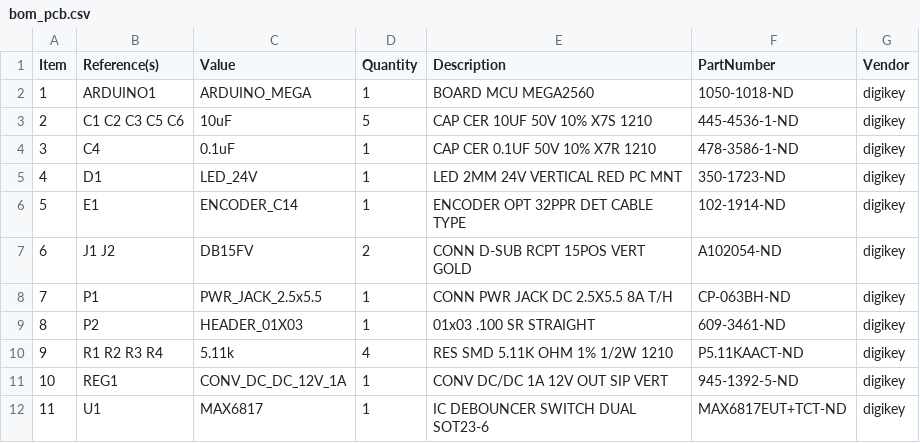
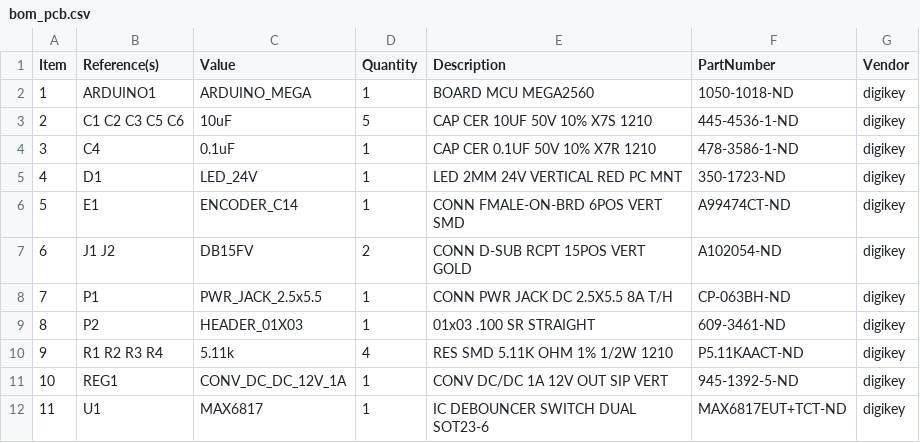
Before and after one commit to JaneliaSciComp/aalborg_mfc_interface, a CSV file: pcb/bom/bom_pcb.csv, drawn as a sheet.

```diff
--- a/pcb/bom/bom_pcb.csv
+++ b/pcb/bom/bom_pcb.csv
@@ -5,3 +5,3 @@ Item,Reference(s),Value,Quantity,Description,PartNumber,Vendor
 4,D1,LED_24V,1,LED 2MM 24V VERTICAL RED PC MNT,350-1723-ND,digikey
-5,E1,ENCODER_C14,1,ENCODER OPT 32PPR DET CABLE TYPE,102-1914-ND,digikey
+5,E1,ENCODER_C14,1,CONN FMALE-ON-BRD 6POS VERT SMD,A99474CT-ND,digikey
 6,J1 J2,DB15FV,2,CONN D-SUB RCPT 15POS VERT GOLD,A102054-ND,digikey
```
Also changed, not shown: pcb/bom/bom_pcb_add.csv, 10 other files.
